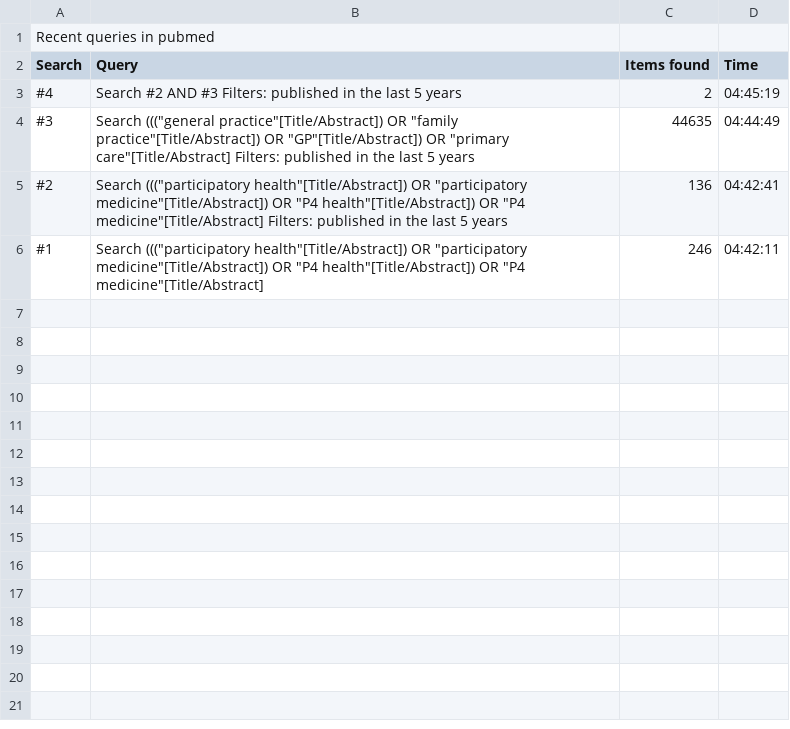
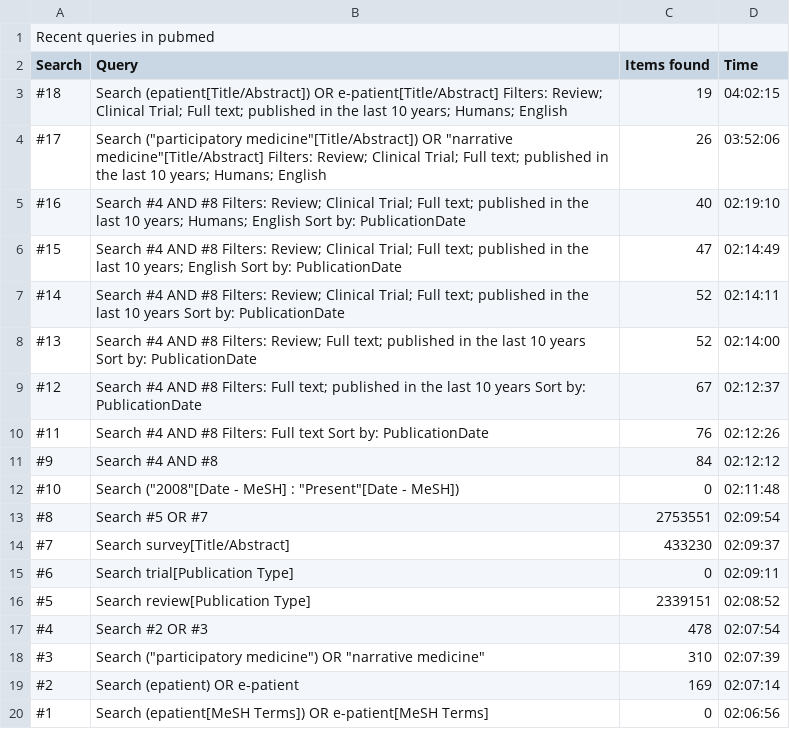
Before and after one commit to arinbasu/Patients_partners, a CSV file: figures/history(1)/history(1).csv, drawn as a sheet.

Commit message:
added file figures/history(1)/history(1).csv

```diff
--- a/figures/history(1)/history(1).csv
+++ b/figures/history(1)/history(1).csv
@@ -2,5 +2,19 @@ Recent queries in pubmed
 Search,Query,Items found,Time
-#4,"Search #2 AND #3 Filters: published in the last 5 years",2,04:45:19
-#3,"Search (((""general practice""[Title/Abstract]) OR ""family practice""[Title/Abstract]) OR ""GP""[Title/Abstract]) OR ""primary care""[Title/Abstract] Filters: published in the last 5 years",44635,04:44:49
-#2,"Search (((""participatory health""[Title/Abstract]) OR ""participatory medicine""[Title/Abstract]) OR ""P4 health""[Title/Abstract]) OR ""P4 medicine""[Title/Abstract] Filters: published in the last 5 years",136,04:42:41
-#1,"Search (((""participatory health""[Title/Abstract]) OR ""participatory medicine""[Title/Abstract]) OR ""P4 health""[Title/Abstract]) OR ""P4 medicine""[Title/Abstract]",246,04:42:11
+#18,"Search (epatient[Title/Abstract]) OR e-patient[Title/Abstract] Filters: Review; Clinical Trial; Full text; published in the last 10 years; Humans; English",19,04:02:15
+#17,"Search (""participatory medicine""[Title/Abstract]) OR ""narrative medicine""[Title/Abstract] Filters: Review; Clinical Trial; Full text; published in the last 10 years; Humans; English",26,03:52:06
+#16,"Search #4 AND #8 Filters: Review; Clinical Trial; Full text; published in the last 10 years; Humans; English Sort by: PublicationDate",40,02:19:10
+#15,"Search #4 AND #8 Filters: Review; Clinical Trial; Full text; published in the last 10 years; English Sort by: PublicationDate",47,02:14:49
+#14,"Search #4 AND #8 Filters: Review; Clinical Trial; Full text; published in the last 10 years Sort by: PublicationDate",52,02:14:11
+#13,"Search #4 AND #8 Filters: Review; Full text; published in the last 10 years Sort by: PublicationDate",52,02:14:00
+#12,"Search #4 AND #8 Filters: Full text; published in the last 10 years Sort by: PublicationDate",67,02:12:37
+#11,"Search #4 AND #8 Filters: Full text Sort by: PublicationDate",76,02:12:26
+#9,"Search #4 AND #8",84,02:12:12
+#10,"Search (""2008""[Date - MeSH] : ""Present""[Date - MeSH])",0,02:11:48
+#8,"Search #5 OR #7",2753551,02:09:54
+#7,"Search survey[Title/Abstract]",433230,02:09:37
+#6,"Search trial[Publication Type]",0,02:09:11
+#5,"Search review[Publication Type]",2339151,02:08:52
+#4,"Search #2 OR #3",478,02:07:54
+#3,"Search (""participatory medicine"") OR ""narrative medicine""",310,02:07:39
+#2,"Search (epatient) OR e-patient",169,02:07:14
+#1,"Search (epatient[MeSH Terms]) OR e-patient[MeSH Terms]",0,02:06:56
```
